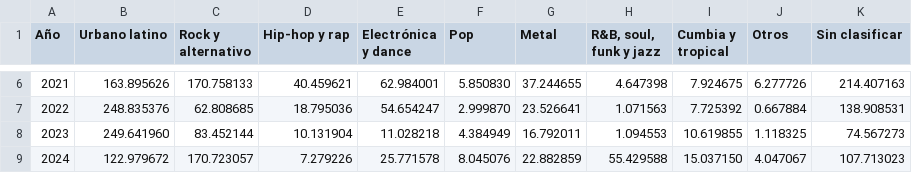
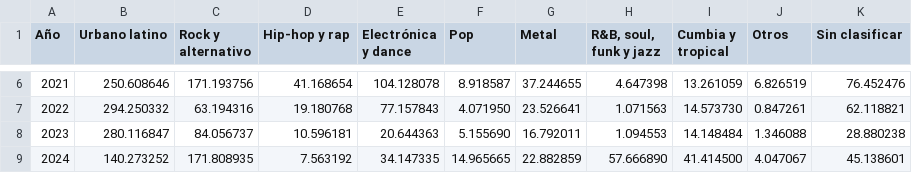
Before and after one commit to nmazzitelli/infovis, a CSV file: tp-datospersonales/data/generos_por_anio_flourish.csv, drawn as a sheet; only a part is shown, gaps mark what is left out; the diff covers the shown part only.

```diff
--- a/tp-datospersonales/data/generos_por_anio_flourish.csv
+++ b/tp-datospersonales/data/generos_por_anio_flourish.csv
@@ -6,4 +6,4 @@ Año,Urbano latino,Rock y alternativo,Hip-hop y rap,Electrónica y dance,Pop,Met
-2021,163.895626,170.758133,40.459621,62.984001,5.850830,37.244655,4.647398,7.924675,6.277726,214.407163
-2022,248.835376,62.808685,18.795036,54.654247,2.999870,23.526641,1.071563,7.725392,0.667884,138.908531
-2023,249.641960,83.452144,10.131904,11.028218,4.384949,16.792011,1.094553,10.619855,1.118325,74.567273
-2024,122.979672,170.723057,7.279226,25.771578,8.045076,22.882859,55.429588,15.037150,4.047067,107.713023
+2021,250.608646,171.193756,41.168654,104.128078,8.918587,37.244655,4.647398,13.261059,6.826519,76.452476
+2022,294.250332,63.194316,19.180768,77.157843,4.071950,23.526641,1.071563,14.573730,0.847261,62.118821
+2023,280.116847,84.056737,10.596181,20.644363,5.155690,16.792011,1.094553,14.148484,1.346088,28.880238
+2024,140.273252,171.808935,7.563192,34.147335,14.965665,22.882859,57.666890,41.414500,4.047067,45.138601
```
Also changed, not shown: 39 edited cells elsewhere in this file, tp-datospersonales/data/artistas_por_anio_tableau.csv, 4 other files.
